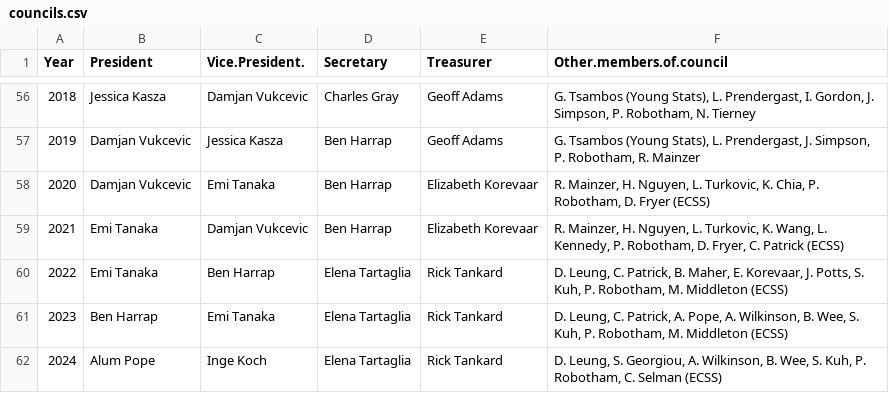
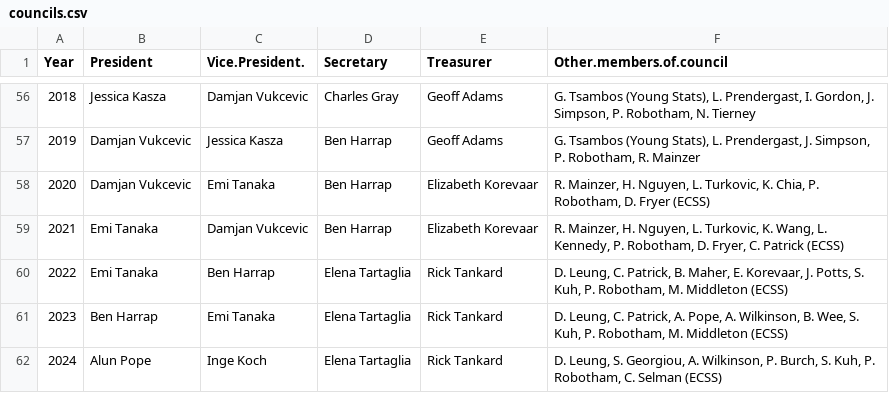
Before and after one commit to StatSocAus/vic, a CSV file: data/councils.csv, drawn as a sheet; only a part is shown, gaps mark what is left out; the diff names each change by its address in the sheet, - before the commit and + after, or states it on an @@ line.

Commit message:
Update councils.csv

```diff
--- a/data/councils.csv
+++ b/data/councils.csv
-B62 (President): Alum Pope
+B62 (President): Alun Pope
-F62 (Other.members.of.council): …A. Wilkinson, B. Wee, S. Kuh,…
+F62 (Other.members.of.council): …A. Wilkinson, P. Burch, S. Kuh,…
```
